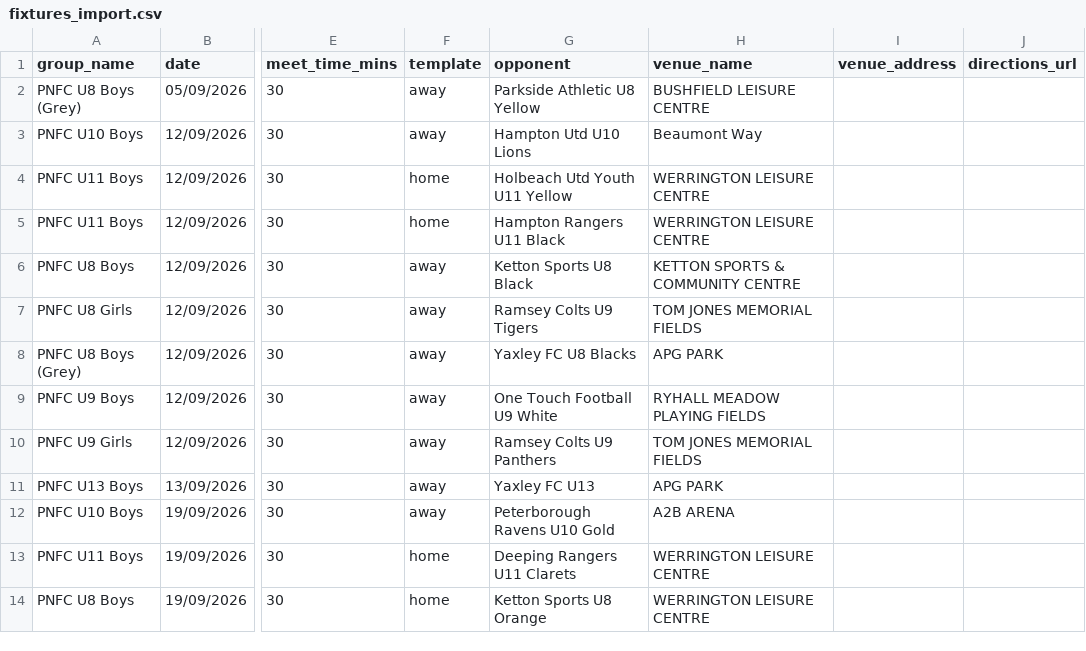
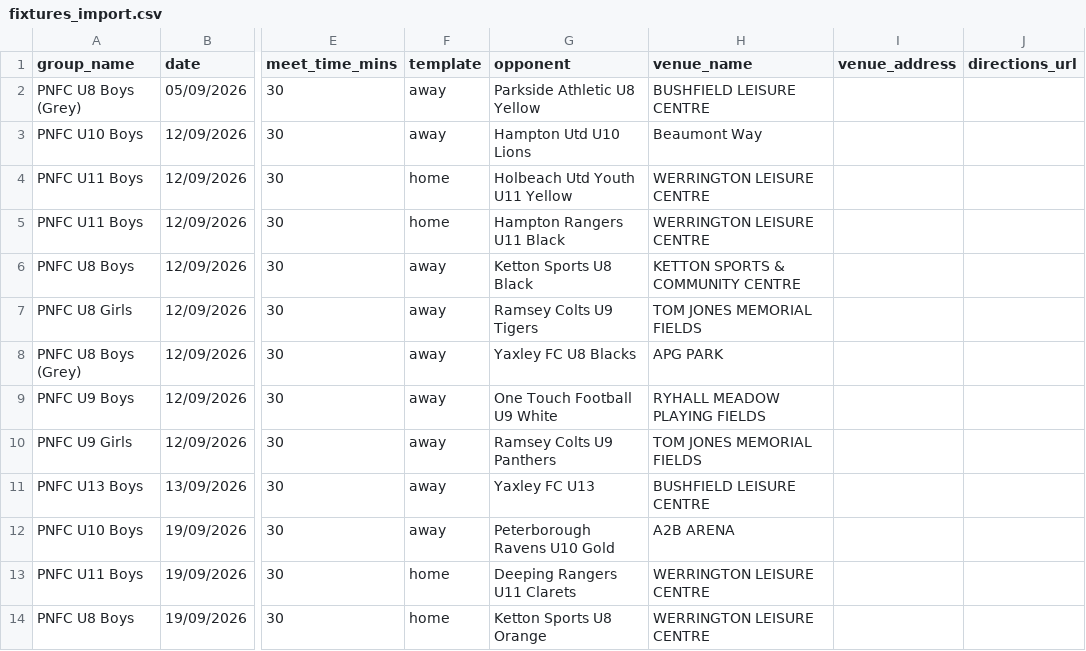
Before and after one commit to iaing80/Fixture_Merging, a CSV file: fixtures_import.csv, drawn as a sheet; only a part is shown, gaps mark what is left out; the diff names each change by its address in the sheet, - before the commit and + after, or states it on an @@ line.

```diff
--- a/fixtures_import.csv
+++ b/fixtures_import.csv
-H11 (venue_name): APG PARK
+H11 (venue_name): BUSHFIELD LEISURE CENTRE
```
